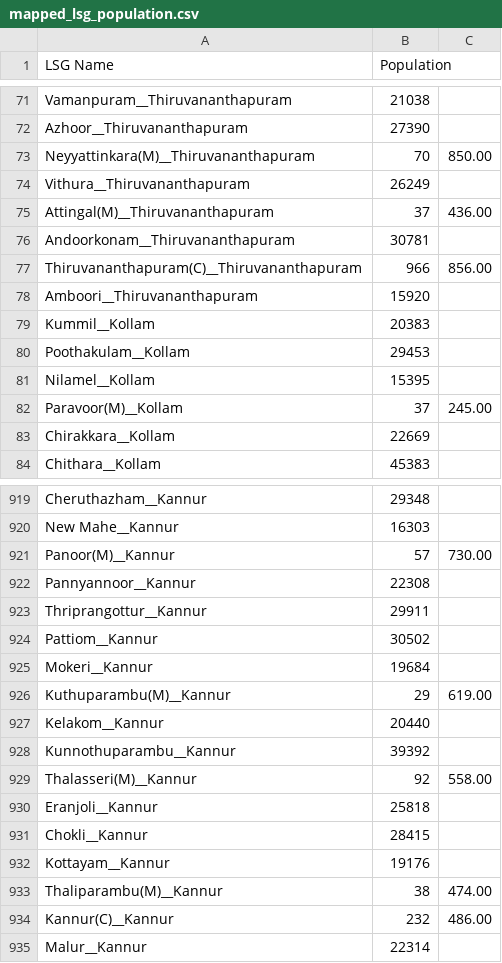
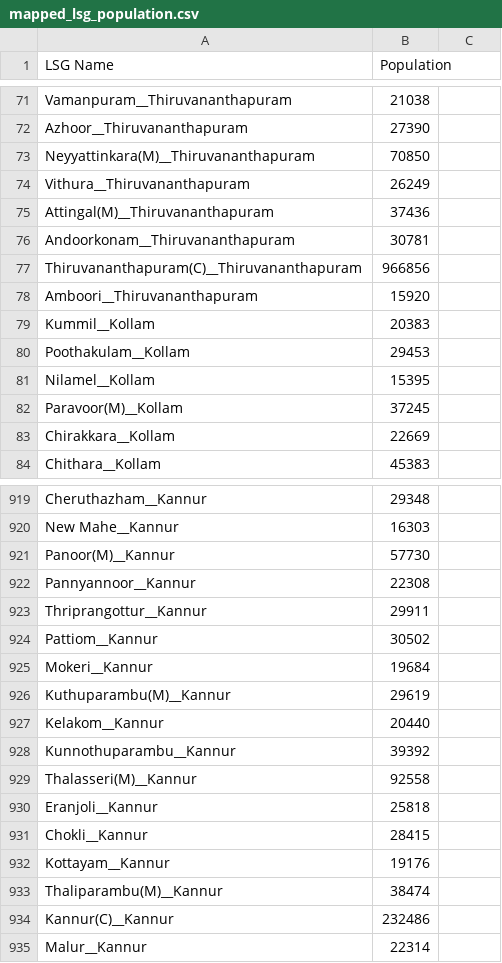
Before and after one commit to srhariha/SpatioTemporalSEIR, a CSV file: raw/mapped_lsg_population.csv, drawn as a sheet; only a part is shown, gaps mark what is left out; the diff covers the shown part only.

```diff
--- a/raw/mapped_lsg_population.csv
+++ b/raw/mapped_lsg_population.csv
@@ -73 +73 @@ Azhoor__Thiruvananthapuram, 27390
-Neyyattinkara(M)__Thiruvananthapuram,  70,850.00
+Neyyattinkara(M)__Thiruvananthapuram,70850
@@ -75 +75 @@ Vithura__Thiruvananthapuram, 26249
-Attingal(M)__Thiruvananthapuram,  37,436.00
+Attingal(M)__Thiruvananthapuram,37436
@@ -77 +77 @@ Andoorkonam__Thiruvananthapuram, 30781
-Thiruvananthapuram(C)__Thiruvananthapuram,  966,856.00
+Thiruvananthapuram(C)__Thiruvananthapuram,966856
@@ -82 +82 @@ Nilamel__Kollam, 15395
-Paravoor(M)__Kollam,  37,245.00
+Paravoor(M)__Kollam,37245
@@ -921 +921 @@ New Mahe__Kannur, 16303
-Panoor(M)__Kannur,  57,730.00
+Panoor(M)__Kannur,57730
@@ -926 +926 @@ Mokeri__Kannur, 19684
-Kuthuparambu(M)__Kannur,  29,619.00
+Kuthuparambu(M)__Kannur,29619
@@ -929 +929 @@ Kunnothuparambu__Kannur, 39392
-Thalasseri(M)__Kannur,  92,558.00
+Thalasseri(M)__Kannur,92558
@@ -933,2 +933,2 @@ Kottayam__Kannur, 19176
-Thaliparambu(M)__Kannur,  38,474.00
-Kannur(C)__Kannur,  232,486.00
+Thaliparambu(M)__Kannur,38474
+Kannur(C)__Kannur,232486
```
Also changed, not shown: 168 edited cells elsewhere in this file, data/ksg_init_data.csv, output/ksg_cmatrix_results.csv, 6 other files.
